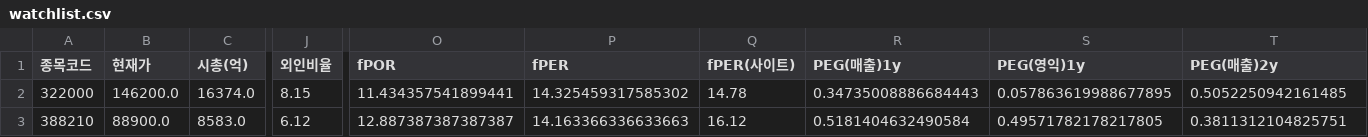
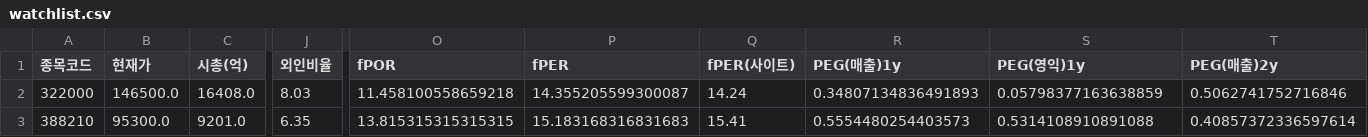
Before and after one commit to Dapsipri-Kipchoge/Time-etf-value, a CSV file: data/watchlist.csv, drawn as a sheet; only a part is shown, gaps mark what is left out; the diff covers the shown part only; the diff names each change by its address in the sheet, - before the commit and + after, or states it on an @@ line.

```diff
--- a/data/watchlist.csv
+++ b/data/watchlist.csv
-B2 (현재가): 146200.0
+B2 (현재가): 146500.0
-C2 (시총(억)): 16374.0
+C2 (시총(억)): 16408.0
-J2 (외인비율): 8.15
+J2 (외인비율): 8.03
-O2 (fPOR): 11.434357541899441
+O2 (fPOR): 11.458100558659218
-P2 (fPER): 14.325459317585302
+P2 (fPER): 14.355205599300087
-Q2 (fPER(사이트)): 14.78
+Q2 (fPER(사이트)): 14.24
-R2 (PEG(매출)1y): 0.34735008886684443
+R2 (PEG(매출)1y): 0.34807134836491893
-S2 (PEG(영익)1y): 0.057863619988677895
+S2 (PEG(영익)1y): 0.05798377163638859
-T2 (PEG(매출)2y): 0.5052250942161485
+T2 (PEG(매출)2y): 0.5062741752716846
-B3 (현재가): 88900.0
+B3 (현재가): 95300.0
-C3 (시총(억)): 8583.0
+C3 (시총(억)): 9201.0
-J3 (외인비율): 6.12
+J3 (외인비율): 6.35
-O3 (fPOR): 12.887387387387387
+O3 (fPOR): 13.815315315315315
-P3 (fPER): 14.163366336633663
+P3 (fPER): 15.183168316831683
-Q3 (fPER(사이트)): 16.12
+Q3 (fPER(사이트)): 15.41
-R3 (PEG(매출)1y): 0.5181404632490584
+R3 (PEG(매출)1y): 0.5554480254403573
-S3 (PEG(영익)1y): 0.49571782178217805
+S3 (PEG(영익)1y): 0.5314108910891088
-T3 (PEG(매출)2y): 0.3811312104825751
+T3 (PEG(매출)2y): 0.40857372336597614
```
Also changed, not shown: 115 edited cells elsewhere in this file, data/universe.csv, data/us_universe.csv, 5 other files.
